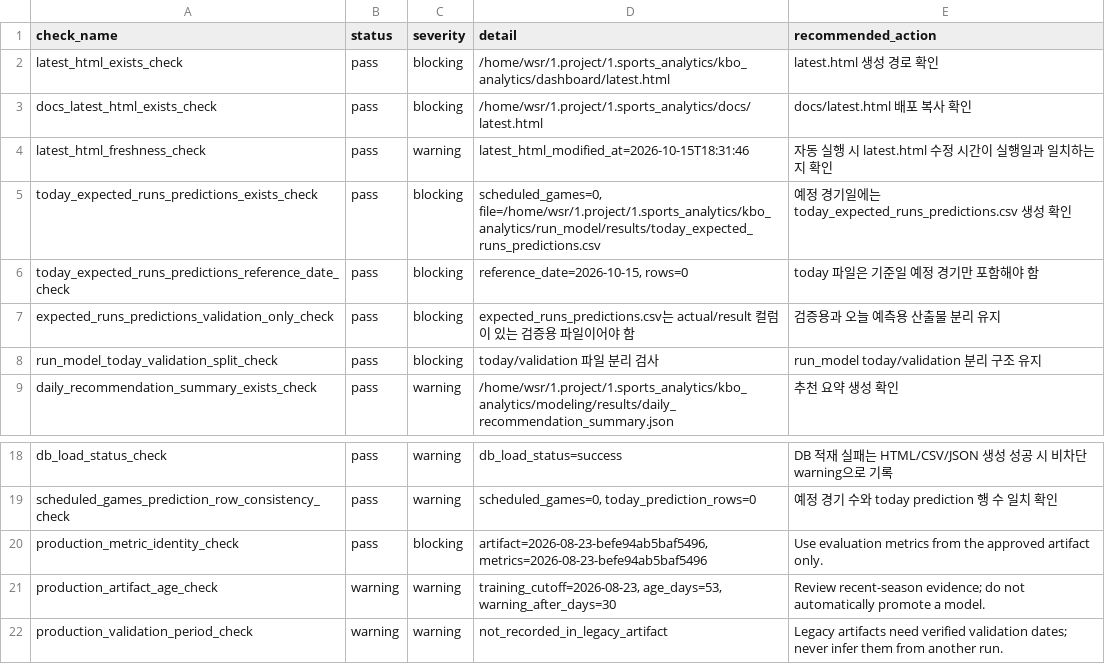
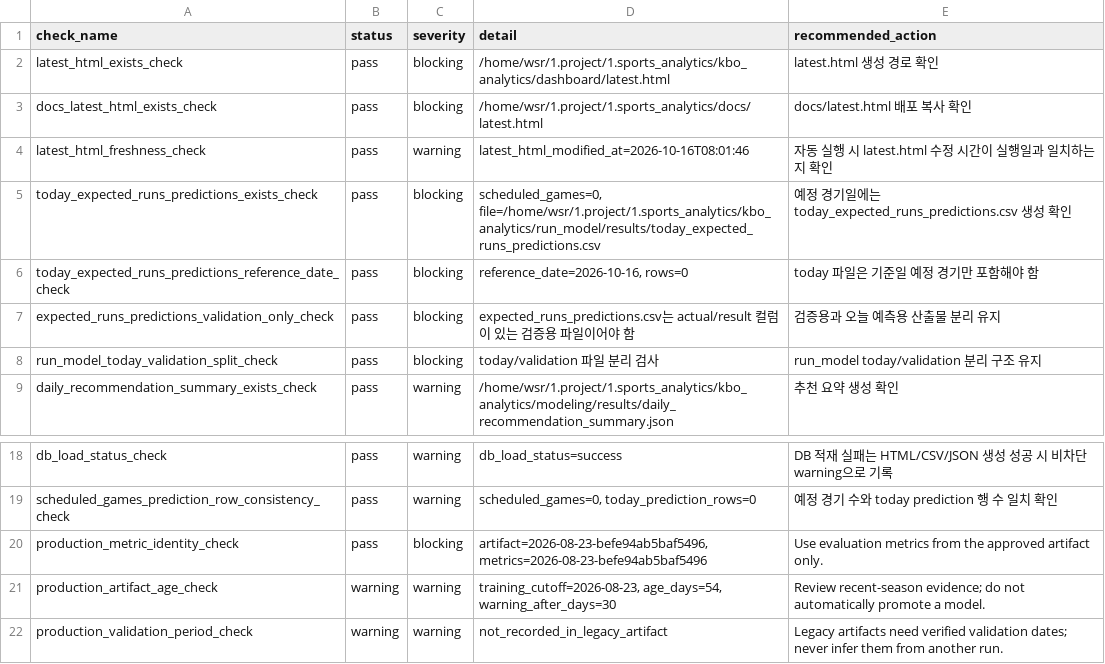
Before and after one commit to SaRangWOO/sports_analytics, a CSV file: kbo_analytics/modeling/results/daily_pipeline_health_report.csv, drawn as a sheet; only a part is shown, gaps mark what is left out.

```diff
--- a/kbo_analytics/modeling/results/daily_pipeline_health_report.csv
+++ b/kbo_analytics/modeling/results/daily_pipeline_health_report.csv
@@ -3,5 +3,5 @@ latest_html_exists_check,pass,blocking,/home/wsr/1.project/1.sports_analytics/kb
 docs_latest_html_exists_check,pass,blocking,/home/wsr/1.project/1.sports_analytics/docs/latest.html,docs/latest.html 배포 복사 확인
-latest_html_freshness_check,pass,warning,latest_html_modified_at=2026-10-15T18:31:46,자동 실행 시 latest.html 수정 시간이 실행일과 일치하는지 확인
+latest_html_freshness_check,pass,warning,latest_html_modified_at=2026-10-16T08:01:46,자동 실행 시 latest.html 수정 시간이 실행일과 일치하는지 확인
 today_expected_runs_predictions_exists_check,pass,blocking,"scheduled_games=0, file=/home/wsr/1.project/1.sports_analytics/kbo_analytics/run_model/results/today_expected_runs_predictions.csv",예정 경기일에는 today_expected_runs_predictions.csv 생성 확인
-today_expected_runs_predictions_reference_date_check,pass,blocking,"reference_date=2026-10-15, rows=0",today 파일은 기준일 예정 경기만 포함해야 함
+today_expected_runs_predictions_reference_date_check,pass,blocking,"reference_date=2026-10-16, rows=0",today 파일은 기준일 예정 경기만 포함해야 함
 expected_runs_predictions_validation_only_check,pass,blocking,expected_runs_predictions.csv는 actual/result 컬럼이 있는 검증용 파일이어야 함,검증용과 오늘 예측용 산출물 분리 유지
@@ -20,3 +20,3 @@ scheduled_games_prediction_row_consistency_check,pass,warning,"scheduled_games=0
 production_metric_identity_check,pass,blocking,"artifact=2026-08-23-befe94ab5baf5496, metrics=2026-08-23-befe94ab5baf5496",Use evaluation metrics from the approved artifact only.
-production_artifact_age_check,warning,warning,"training_cutoff=2026-08-23, age_days=53, warning_after_days=30",Review recent-season evidence; do not automatically promote a model.
+production_artifact_age_check,warning,warning,"training_cutoff=2026-08-23, age_days=54, warning_after_days=30",Review recent-season evidence; do not automatically promote a model.
 production_validation_period_check,warning,warning,not_recorded_in_legacy_artifact,Legacy artifacts need verified validation dates; never infer them from another run.
```
Also changed, not shown: kbo_analytics/data/official/pitching_context.csv, 36 other files.
